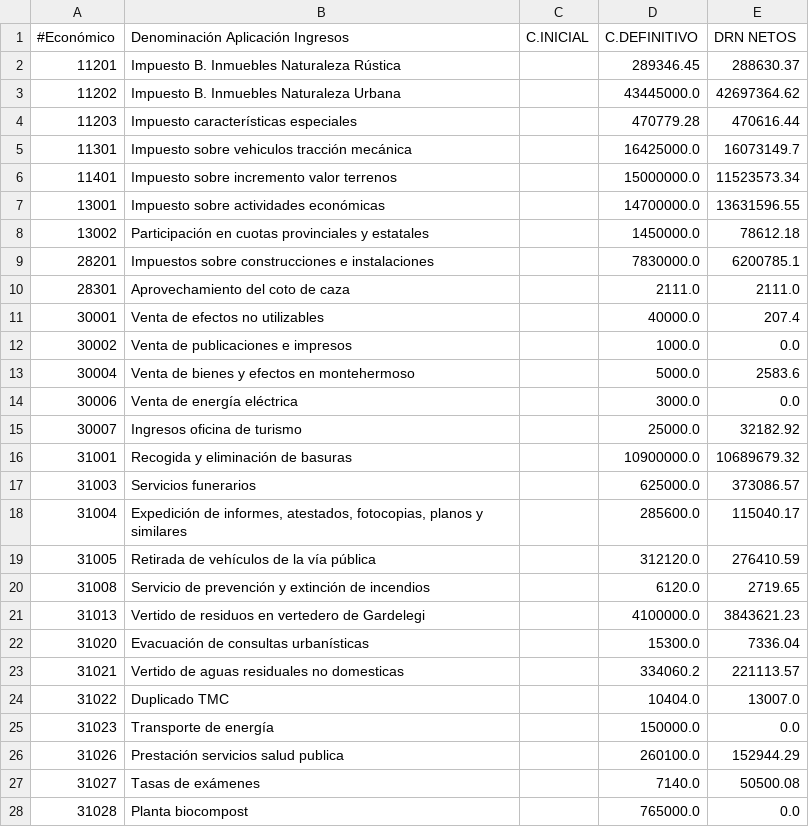
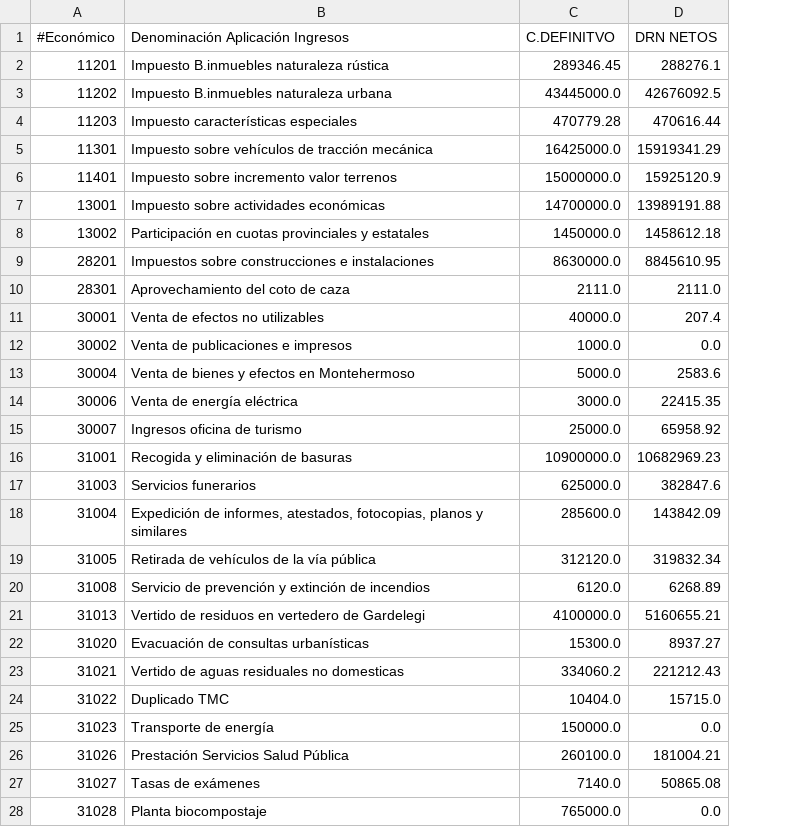
Before and after one commit to civio/presupuesto-vitoriagasteiz, a CSV file: data/es/municipio/2019/ejecucion_ingresos.csv, drawn as a sheet; only a part is shown; removed rows and columns are numbered as before the commit, all else as after; the diff covers the shown part only; the diff names each change by its address in the sheet, - before the commit and + after, or states it on an @@ line.

```diff
--- a/data/es/municipio/2019/ejecucion_ingresos.csv
+++ b/data/es/municipio/2019/ejecucion_ingresos.csv
-column C (C.INICIAL), empty
-C1: C.DEFINITIVO
+C1: C.DEFINITVO
-B2 (Denominación Aplicación Ingresos): Impuesto B. Inmuebles Naturaleza Rústica
+B2 (Denominación Aplicación Ingresos): Impuesto B.inmuebles naturaleza rústica
-D2 (DRN NETOS): 288630.37
+D2 (DRN NETOS): 288276.1
-B3 (Denominación Aplicación Ingresos): Impuesto B. Inmuebles Naturaleza Urbana
+B3 (Denominación Aplicación Ingresos): Impuesto B.inmuebles naturaleza urbana
-D3 (DRN NETOS): 42697364.62
+D3 (DRN NETOS): 42676092.5
-B5 (Denominación Aplicación Ingresos): Impuesto sobre vehiculos tracción mecánica
+B5 (Denominación Aplicación Ingresos): Impuesto sobre vehículos de tracción mecánica
-D5 (DRN NETOS): 16073149.7
+D5 (DRN NETOS): 15919341.29
-D6 (DRN NETOS): 11523573.34
+D6 (DRN NETOS): 15925120.9
-D7 (DRN NETOS): 13631596.55
+D7 (DRN NETOS): 13989191.88
-D8 (DRN NETOS): 78612.18
+D8 (DRN NETOS): 1458612.18
-C9 (C.DEFINITVO): 7830000.0
+C9 (C.DEFINITVO): 8630000.0
-D9 (DRN NETOS): 6200785.1
+D9 (DRN NETOS): 8845610.95
-B13 (Denominación Aplicación Ingresos): Venta de bienes y efectos en montehermoso
+B13 (Denominación Aplicación Ingresos): Venta de bienes y efectos en Montehermoso
-D14 (DRN NETOS): 0.0
+D14 (DRN NETOS): 22415.35
-D15 (DRN NETOS): 32182.92
+D15 (DRN NETOS): 65958.92
-D16 (DRN NETOS): 10689679.32
+D16 (DRN NETOS): 10682969.23
-D17 (DRN NETOS): 373086.57
+D17 (DRN NETOS): 382847.6
-D18 (DRN NETOS): 115040.17
+D18 (DRN NETOS): 143842.09
-D19 (DRN NETOS): 276410.59
+D19 (DRN NETOS): 319832.34
-D20 (DRN NETOS): 2719.65
+D20 (DRN NETOS): 6268.89
-D21 (DRN NETOS): 3843621.23
+D21 (DRN NETOS): 5160655.21
-D22 (DRN NETOS): 7336.04
+D22 (DRN NETOS): 8937.27
-D23 (DRN NETOS): 221113.57
+D23 (DRN NETOS): 221212.43
-D24 (DRN NETOS): 13007.0
+D24 (DRN NETOS): 15715.0
-B26 (Denominación Aplicación Ingresos): Prestación servicios salud publica
+B26 (Denominación Aplicación Ingresos): Prestación Servicios Salud Pública
-D26 (DRN NETOS): 152944.29
+D26 (DRN NETOS): 181004.21
-D27 (DRN NETOS): 50500.08
+D27 (DRN NETOS): 50865.08
-B28 (Denominación Aplicación Ingresos): Planta biocompost
+B28 (Denominación Aplicación Ingresos): Planta biocompostaje
```
Also changed, not shown: 3 added rows and 107 edited cells elsewhere in this file, data/es/municipio/2019/gastos.csv, data/eu/municipio/2019/ingresos.csv, 3 other files.
